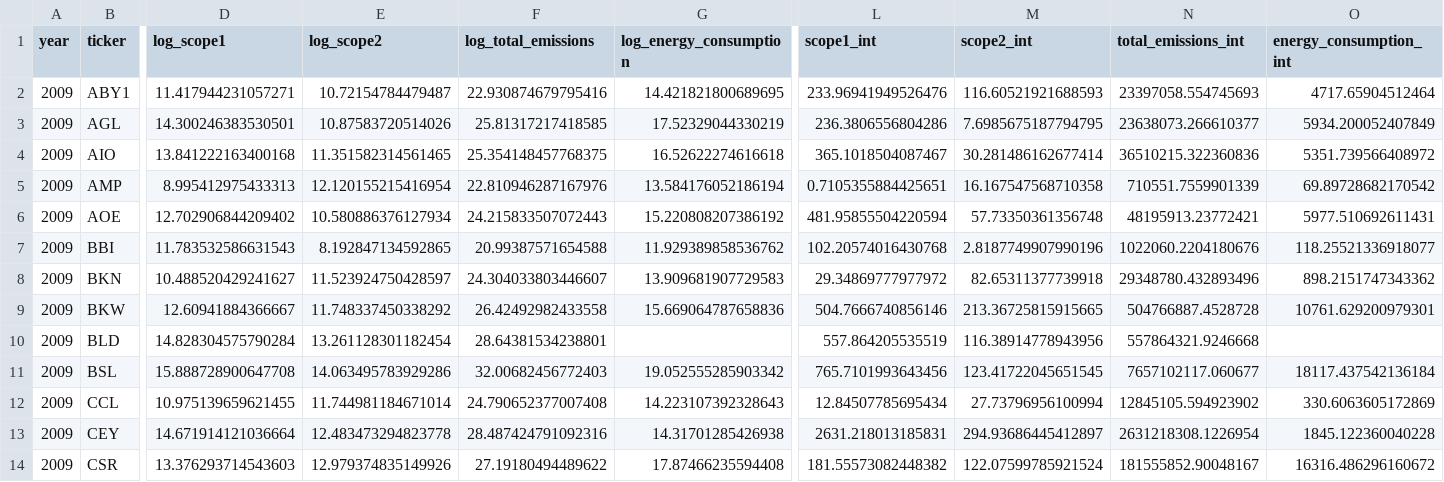
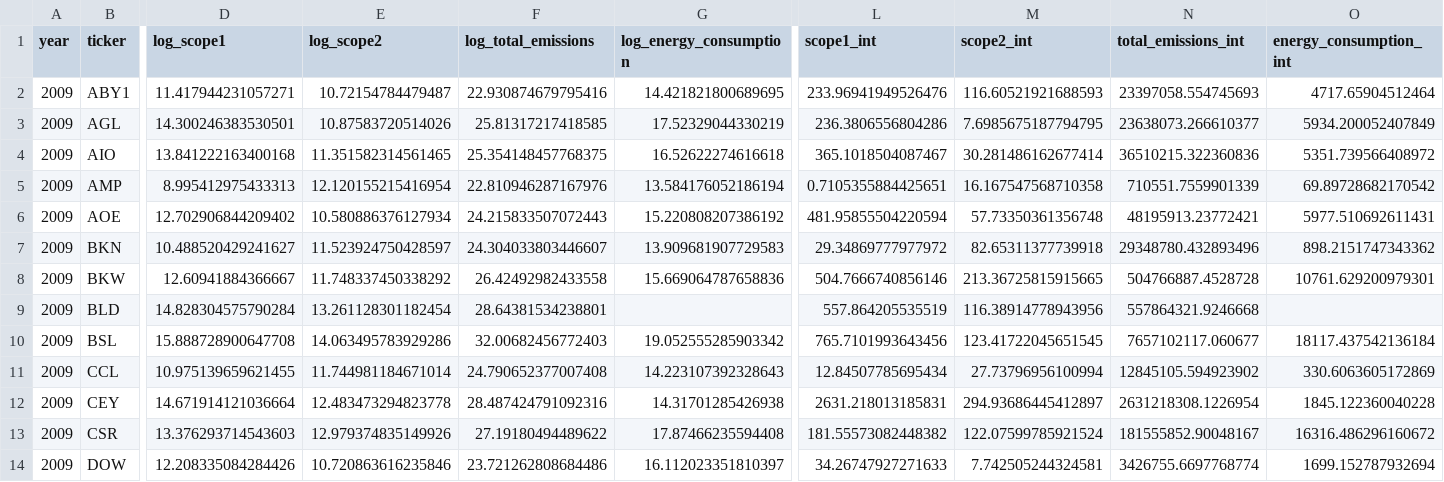
Before and after one commit to connorpn/cnolan-thesis, a CSV file: output/emissions_determinants_vars.csv, drawn as a sheet; only a part is shown, gaps mark what is left out; the shorter side is filled out with more unchanged rows; rows hold the shown columns only; the diff names each change by its address in the sheet, - before the commit and + after, or states it on an @@ line.

Commit message:
Update emissions_determinants_vars.csv

```diff
--- a/output/emissions_determinants_vars.csv
+++ b/output/emissions_determinants_vars.csv
-row 7: 2009 | BBI | 11.783532586631543 | 8.192847134592865 | 20.99387571654588 | 11.929389858536762 | 102.20574016430768 | 2.8187749907990196 | 1022060.2204180676 | 118.25521336918077
```
